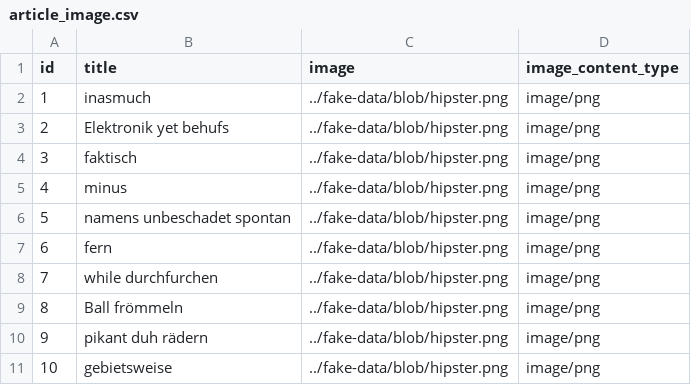
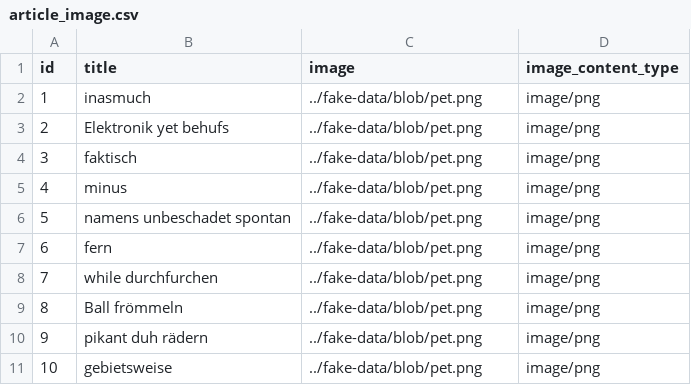
Before and after one commit to feurle/tier-gesund, a CSV file: src/main/resources/config/liquibase/fake-data/article_image.csv, drawn as a sheet.

```diff
--- a/src/main/resources/config/liquibase/fake-data/article_image.csv
+++ b/src/main/resources/config/liquibase/fake-data/article_image.csv
@@ -1,11 +1,11 @@
 id;title;image;image_content_type
-1;inasmuch;../fake-data/blob/hipster.png;image/png
-2;Elektronik yet behufs;../fake-data/blob/hipster.png;image/png
-3;faktisch;../fake-data/blob/hipster.png;image/png
-4;minus;../fake-data/blob/hipster.png;image/png
-5;namens unbeschadet spontan;../fake-data/blob/hipster.png;image/png
-6;fern;../fake-data/blob/hipster.png;image/png
-7;while durchfurchen;../fake-data/blob/hipster.png;image/png
-8;Ball frömmeln;../fake-data/blob/hipster.png;image/png
-9;pikant duh rädern;../fake-data/blob/hipster.png;image/png
-10;gebietsweise;../fake-data/blob/hipster.png;image/png
+1;inasmuch;../fake-data/blob/pet.png;image/png
+2;Elektronik yet behufs;../fake-data/blob/pet.png;image/png
+3;faktisch;../fake-data/blob/pet.png;image/png
+4;minus;../fake-data/blob/pet.png;image/png
+5;namens unbeschadet spontan;../fake-data/blob/pet.png;image/png
+6;fern;../fake-data/blob/pet.png;image/png
+7;while durchfurchen;../fake-data/blob/pet.png;image/png
+8;Ball frömmeln;../fake-data/blob/pet.png;image/png
+9;pikant duh rädern;../fake-data/blob/pet.png;image/png
+10;gebietsweise;../fake-data/blob/pet.png;image/png
```
Also changed, not shown: src/main/resources/config/liquibase/fake-data/news_article.csv, 22 other files.
